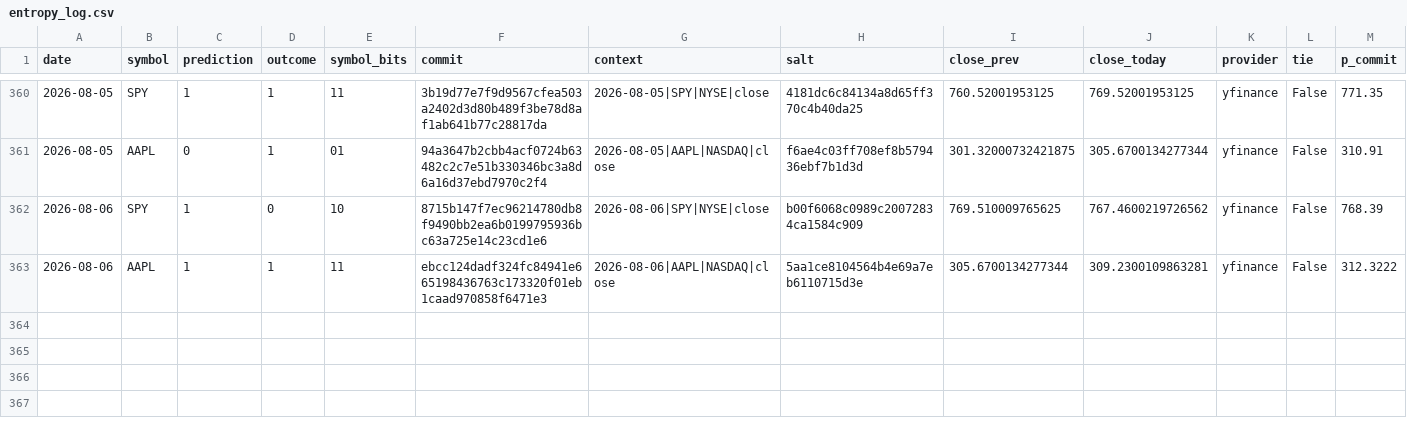
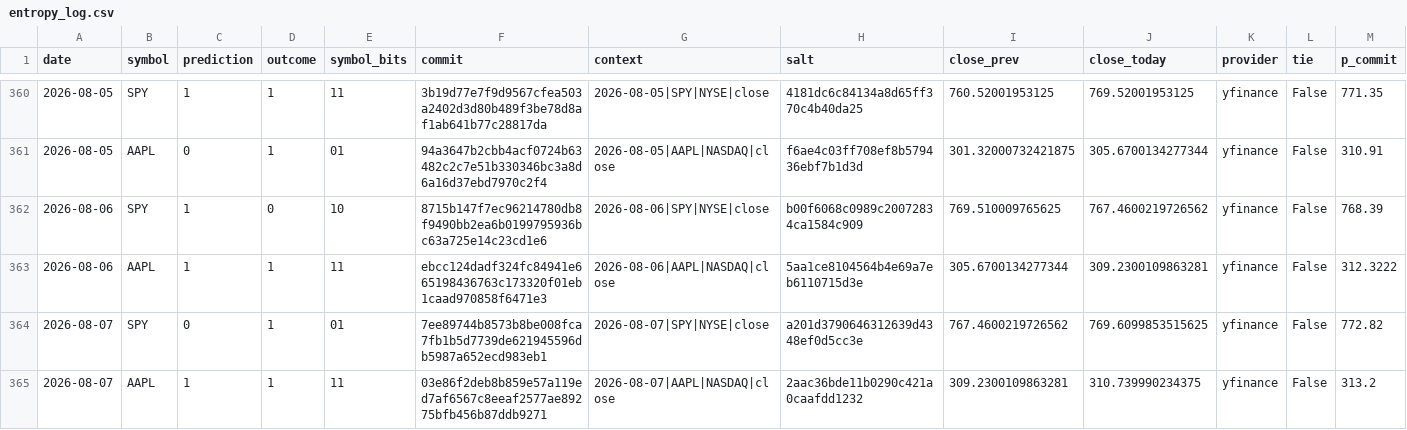
Before and after one commit to pqcnerd/rrpe-drbg, a CSV file: outputs/entropy_log.csv, drawn as a sheet; only a part is shown, gaps mark what is left out; rows hold the shown columns only; the diff names each change by its address in the sheet, - before the commit and + after, or states it on an @@ line.

```diff
--- a/outputs/entropy_log.csv
+++ b/outputs/entropy_log.csv
+row 364: 2026-08-07 | SPY | 0 | 1 | 01 | 7ee89744b8573b8be008fca7fb1b5d7739de621945596db5987a652ecd983eb1 | 2026-08-07|SPY|NYSE|close | a201d3790646312639d4348ef0d5cc3e | 767.4600219726562 | 769.6099853515625 | yfinance | False | 772.82
+row 365: 2026-08-07 | AAPL | 1 | 1 | 11 | 03e86f2deb8b859e57a119ed7af6567c8eeaf2577ae89275bfb456b87ddb9271 | 2026-08-07|AAPL|NASDAQ|close | 2aac36bde11b0290c421a0caafdd1232 | 309.2300109863281 | 310.739990234375 | yfinance | False | 313.2
```
Also changed, not shown: 1 other file.
